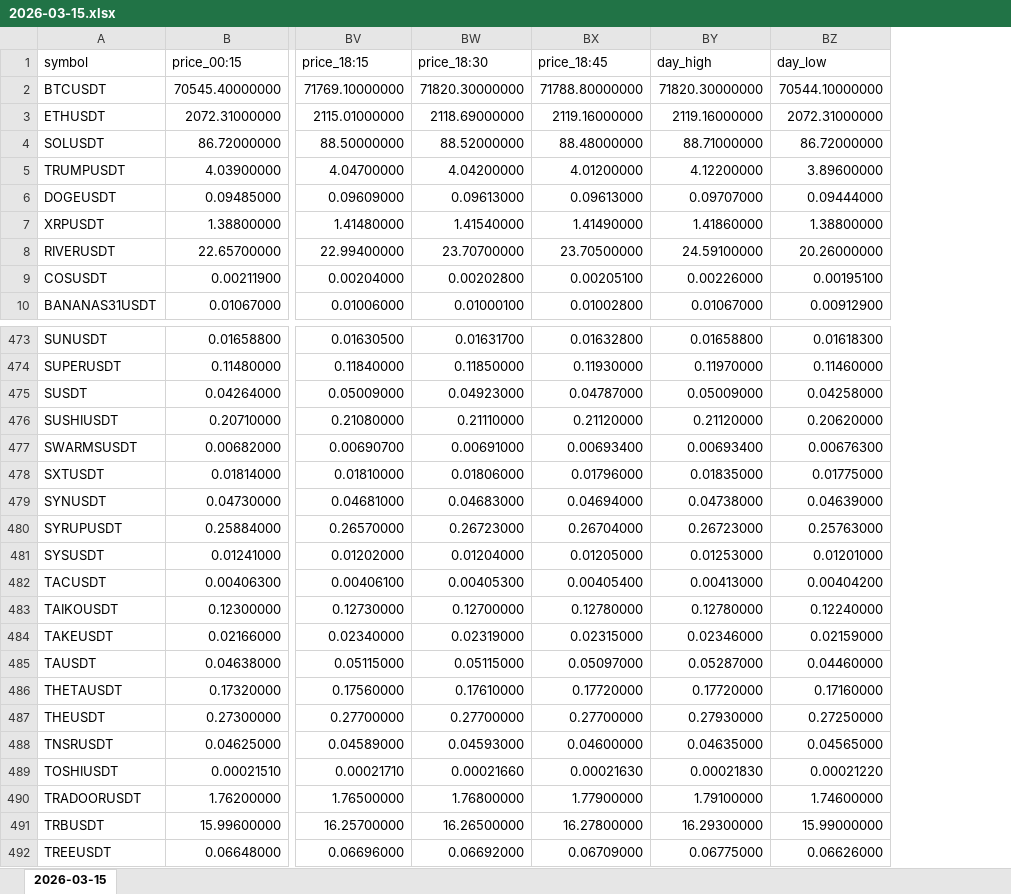
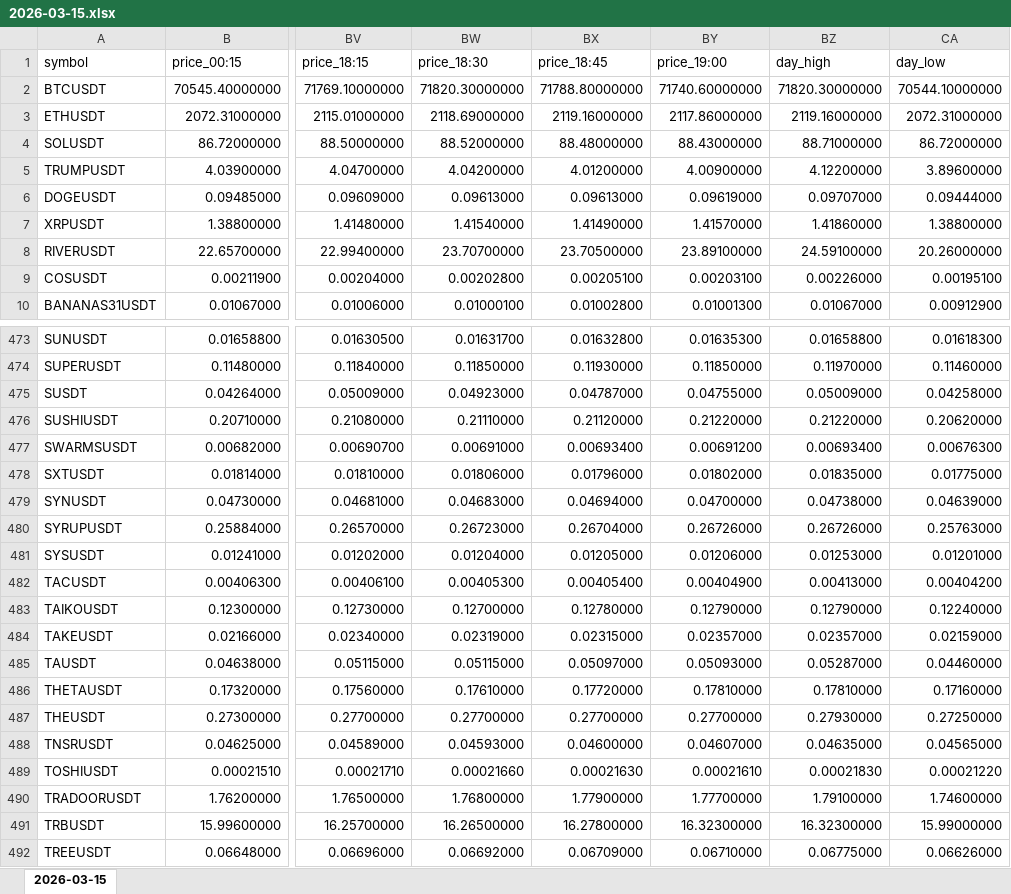
Before and after one commit to smallocean43658/data, an Excel workbook: records/weeks/2026-03-09_2026-03-15/2026-03-15.xlsx, sheet 2026-03-15, drawn as a sheet; only a part is shown, gaps mark what is left out; values as stored, in another font and other column widths than the file's, no borders; addresses are those after the commit; the diff covers the shown part only; the diff names each change by its address in the sheet, - before the commit and + after, or states it on an @@ line.

Commit message:
chore:data update Binance USDT perpetual data files

```diff
--- a/records/weeks/2026-03-09_2026-03-15/2026-03-15.xlsx (sheet 2026-03-15)
+++ b/records/weeks/2026-03-09_2026-03-15/2026-03-15.xlsx (sheet 2026-03-15)
+column BY (price_19:00), rows 2-10: 71740.60000000 | 2117.86000000 | 88.43000000 | 4.00900000 | 0.09619000 | 1.41570000 | 23.89100000 | 0.00203100 | 0.01001300; rows 473-492: 0.01635300 | 0.11850000 | 0.04755000 | 0.21220000 | 0.00691200 | 0.01802000 | 0.04700000 | 0.26726000 | 0.01206000 | 0.00404900 | 0.12790000 | 0.02357000 | 0.05093000 | 0.17810000 | 0.27700000 | 0.04607000 | 0.00021610 | 1.77700000 | 16.32300000 | 0.06710000
-BZ476 (day_high): 0.21120000
+BZ476 (day_high): 0.21220000
-BZ480 (day_high): 0.26723000
+BZ480 (day_high): 0.26726000
-BZ483 (day_high): 0.12780000
+BZ483 (day_high): 0.12790000
-BZ484 (day_high): 0.02346000
+BZ484 (day_high): 0.02357000
-BZ486 (day_high): 0.17720000
+BZ486 (day_high): 0.17810000
-BZ491 (day_high): 16.29300000
+BZ491 (day_high): 16.32300000
```
Also changed, not shown: 52 edited cells elsewhere in this sheet, 2 other files.
